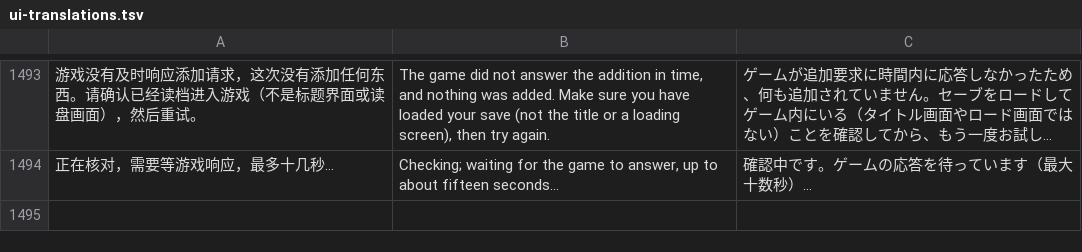
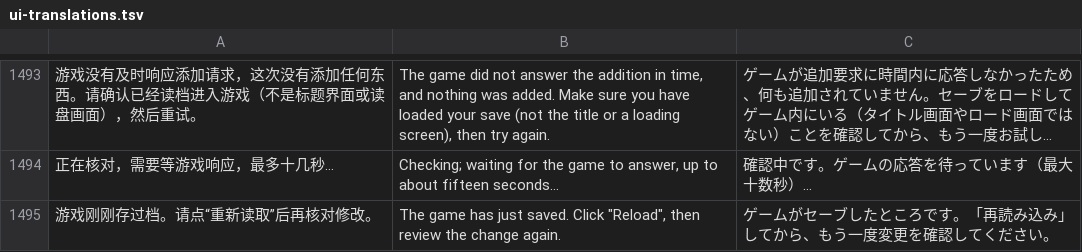
Before and after one commit to Master-Bayesian/Nioh3-Scroll-Generator, a TSV file: apps/workshop/ui-translations.tsv, drawn as a sheet; only a part is shown, gaps mark what is left out; long unchanged cells end in …; the diff names each change by its address in the sheet, - before the commit and + after, or states it on an @@ line.

```diff
--- a/apps/workshop/ui-translations.tsv
+++ b/apps/workshop/ui-translations.tsv
+row 1495: 游戏刚刚存过档。请点“重新读取”后再核对修改。 | The game has just saved. Click "Reload", then review the change again. | ゲームがセーブしたところです。「再読み込み」してから、もう一度変更を確認してください。
```
Also changed, not shown: 1 other file.
